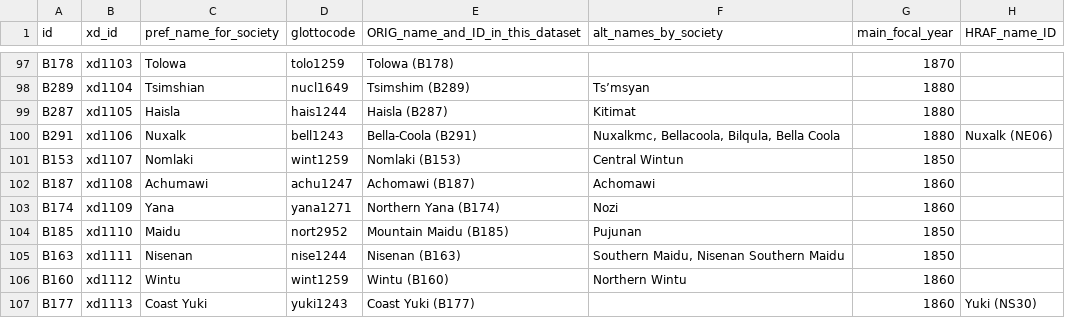
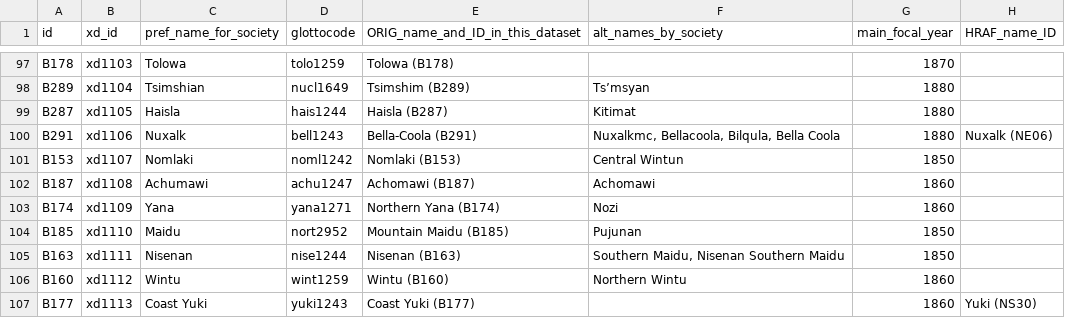
Before and after one commit to D-PLACE/dplace-data, a CSV file: datasets/Binford/societies.csv, drawn as a sheet; only a part is shown, gaps mark what is left out; the diff names each change by its address in the sheet, - before the commit and + after, or states it on an @@ line.

Commit message:
Update societies.csv
Changed 15Nov2016 to nol/noml1242 to differentiate Nomlaki from Wintu wnw/nucl1651

```diff
--- a/datasets/Binford/societies.csv
+++ b/datasets/Binford/societies.csv
-D101 (glottocode): wint1259
+D101 (glottocode): noml1242
```
